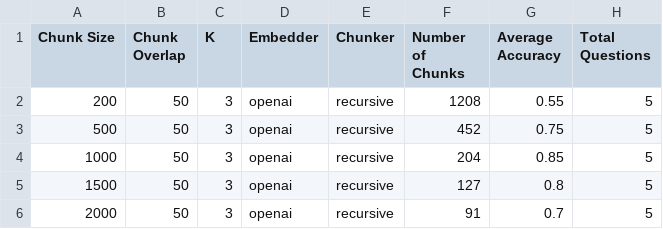
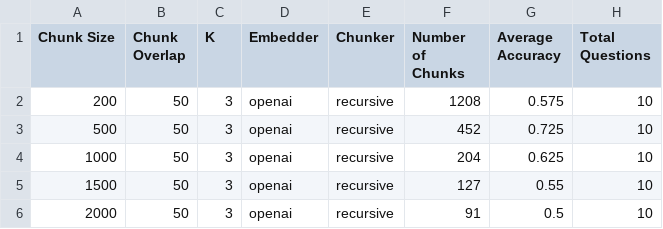
Before and after one commit to latentsp/RAG-workshop, a CSV file: module-2/rag_parameter_results_openai_recursive.csv, drawn as a sheet.

```diff
--- a/module-2/rag_parameter_results_openai_recursive.csv
+++ b/module-2/rag_parameter_results_openai_recursive.csv
@@ -1,6 +1,6 @@
 Chunk Size,Chunk Overlap,K,Embedder,Chunker,Number of Chunks,Average Accuracy,Total Questions
-200,50,3,openai,recursive,1208,0.55,5
-500,50,3,openai,recursive,452,0.75,5
-1000,50,3,openai,recursive,204,0.85,5
-1500,50,3,openai,recursive,127,0.8,5
-2000,50,3,openai,recursive,91,0.7,5
+200,50,3,openai,recursive,1208,0.575,10
+500,50,3,openai,recursive,452,0.725,10
+1000,50,3,openai,recursive,204,0.625,10
+1500,50,3,openai,recursive,127,0.55,10
+2000,50,3,openai,recursive,91,0.5,10
```
Also changed, not shown: 13 other files.
